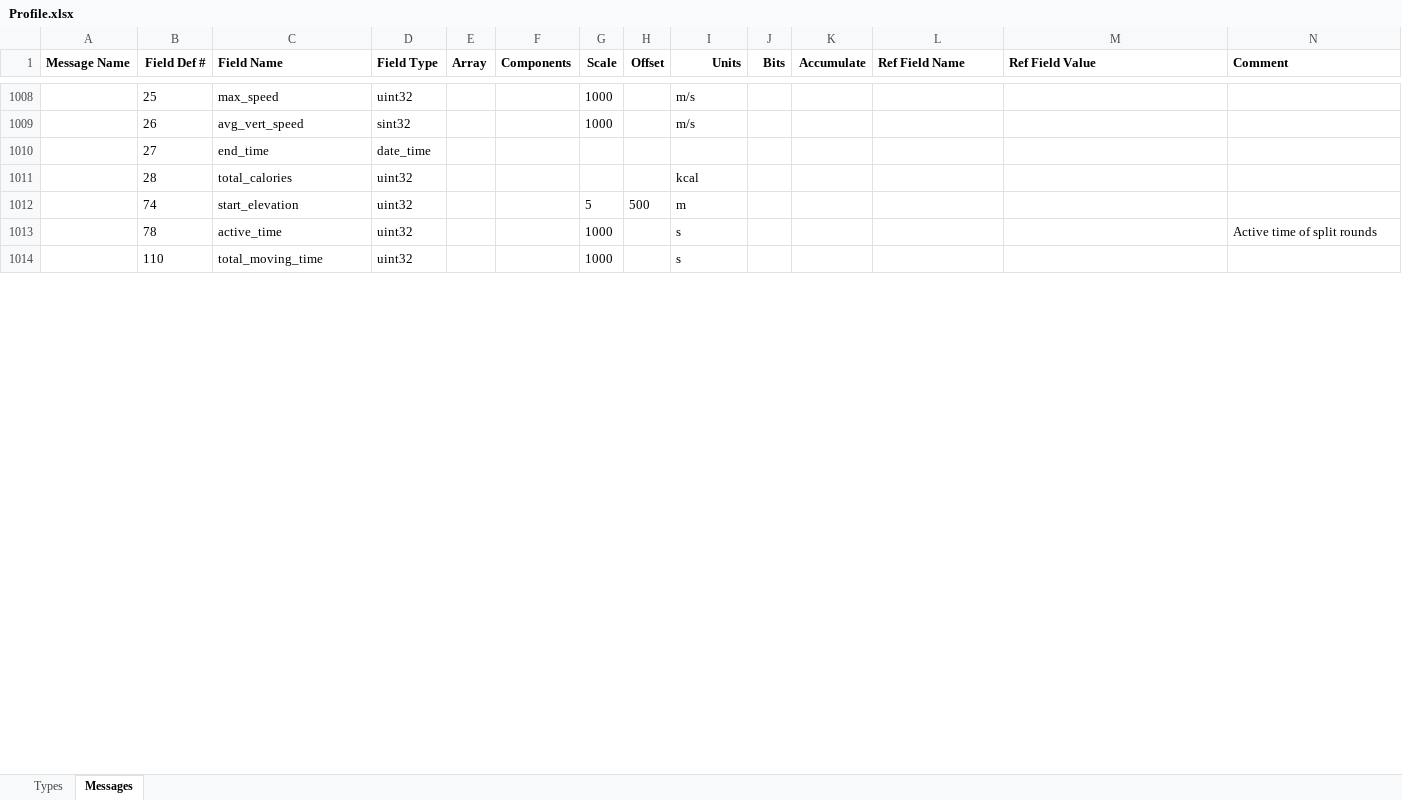
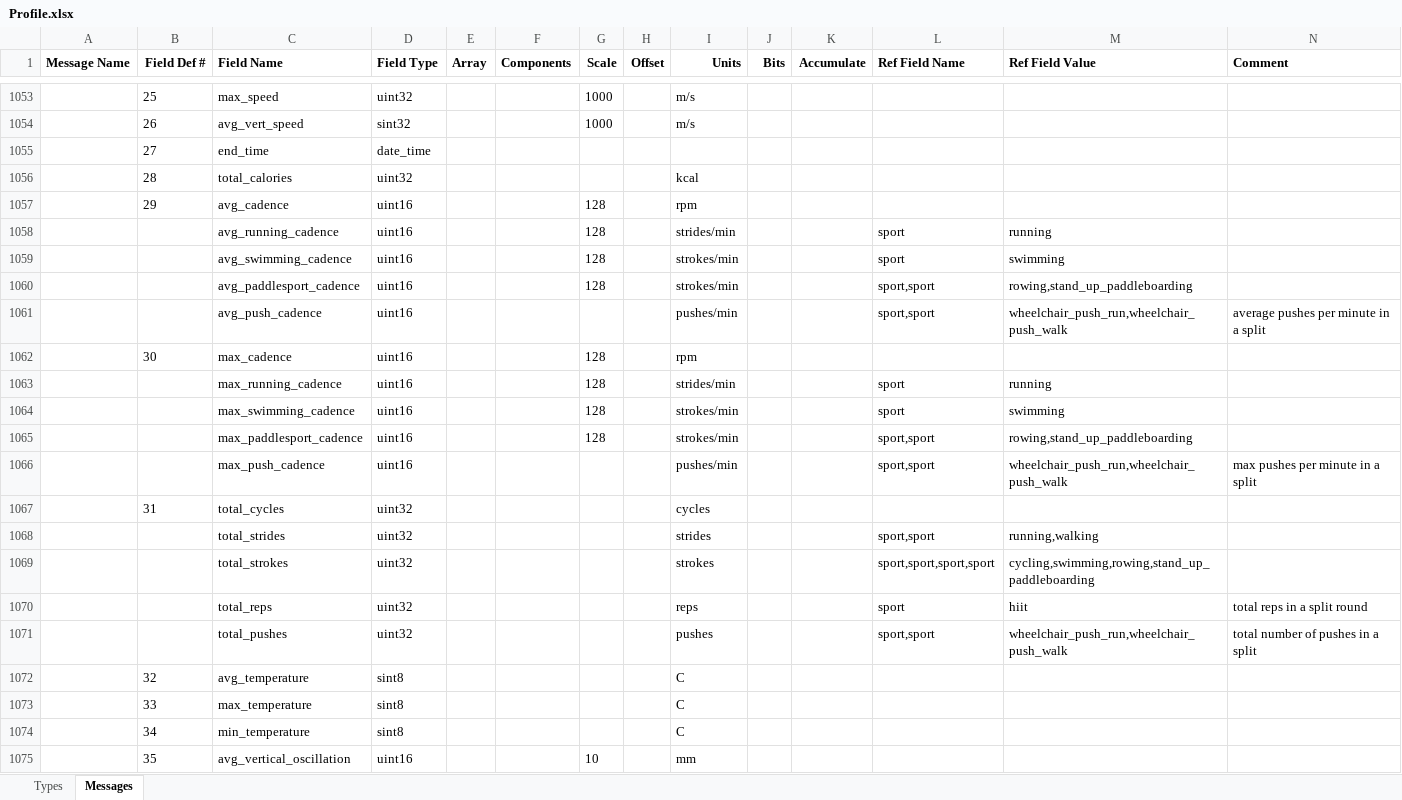
Before and after one commit to BionicCode/bionic-athlete, an Excel workbook: docs/reference/garmin-fit/Profile.xlsx, sheet Messages, drawn as a sheet; only a part is shown, gaps mark what is left out; the shorter side is filled out with more unchanged rows; values as stored, in another font and other column widths than the file's, no borders; rows hold the shown columns only; the diff covers the shown part only; the diff names each change by its address in the sheet, - before the commit and + after, or states it on an @@ line.

```diff
--- a/docs/reference/garmin-fit/Profile.xlsx (sheet Messages)
+++ b/docs/reference/garmin-fit/Profile.xlsx (sheet Messages)
+row 1057:  | 29 | avg_cadence | uint16 |  |  | 128 |  | rpm
+row 1058:  |  | avg_running_cadence | uint16 |  |  | 128 |  | strides/min |  |  | sport | running
+row 1059:  |  | avg_swimming_cadence | uint16 |  |  | 128 |  | strokes/min |  |  | sport | swimming
+row 1060:  |  | avg_paddlesport_cadence | uint16 |  |  | 128 |  | strokes/min |  |  | sport,sport | rowing,stand_up_paddleboarding
+row 1061:  |  | avg_push_cadence | uint16 |  |  |  |  | pushes/min |  |  | sport,sport | wheelchair_push_run,wheelchair_push_walk | average pushes per minute in a split
+row 1062:  | 30 | max_cadence | uint16 |  |  | 128 |  | rpm
+row 1063:  |  | max_running_cadence | uint16 |  |  | 128 |  | strides/min |  |  | sport | running
+row 1064:  |  | max_swimming_cadence | uint16 |  |  | 128 |  | strokes/min |  |  | sport | swimming
+row 1065:  |  | max_paddlesport_cadence | uint16 |  |  | 128 |  | strokes/min |  |  | sport,sport | rowing,stand_up_paddleboarding
+row 1066:  |  | max_push_cadence | uint16 |  |  |  |  | pushes/min |  |  | sport,sport | wheelchair_push_run,wheelchair_push_walk | max pushes per minute in a split
+row 1067:  | 31 | total_cycles | uint32 |  |  |  |  | cycles
+row 1068:  |  | total_strides | uint32 |  |  |  |  | strides |  |  | sport,sport | running,walking
+row 1069:  |  | total_strokes | uint32 |  |  |  |  | strokes |  |  | sport,sport,sport,sport | cycling,swimming,rowing,stand_up_paddleboarding
+row 1070:  |  | total_reps | uint32 |  |  |  |  | reps |  |  | sport | hiit | total reps in a split round
+row 1071:  |  | total_pushes | uint32 |  |  |  |  | pushes |  |  | sport,sport | wheelchair_push_run,wheelchair_push_walk | total number of pushes in a split
+row 1072:  | 32 | avg_temperature | sint8 |  |  |  |  | C
+row 1073:  | 33 | max_temperature | sint8 |  |  |  |  | C
+row 1074:  | 34 | min_temperature | sint8 |  |  |  |  | C
+row 1075:  | 35 | avg_vertical_oscillation | uint16 |  |  | 10 |  | mm
```
Also changed, not shown: 237 added rows elsewhere in this sheet, sheet Types, 1 other file.
